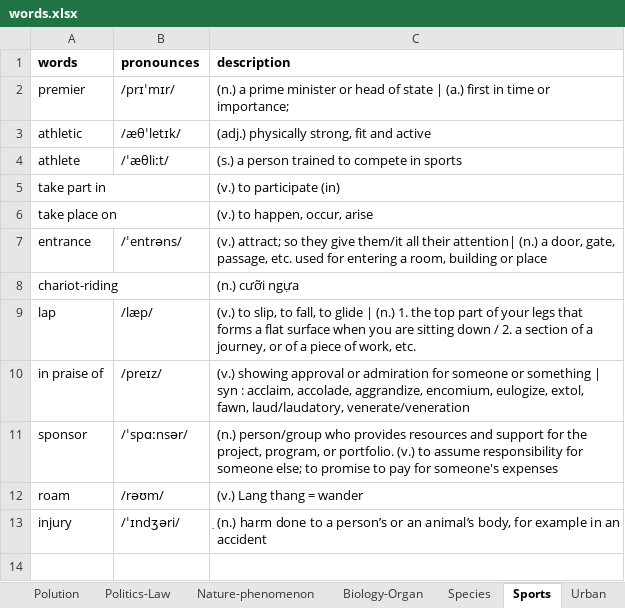
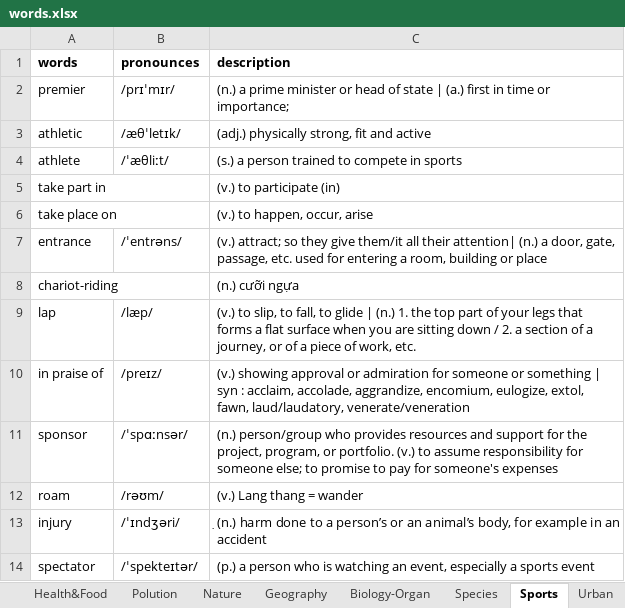
Before and after one commit to ewigspace1910/EVocabsQuizlet, an Excel workbook: words.xlsx, sheet Sports, drawn as a sheet; values as stored, in another font and other column widths than the file's, no borders; the diff names each change by its address in the sheet, - before the commit and + after, or states it on an @@ line.

```diff
--- a/words.xlsx (sheet Sports)
+++ b/words.xlsx (sheet Sports)
-sheet tab: Nature-phenomenon
+sheet tab: Nature
+row 14: spectator | /ˈspekteɪtər/ | (p.) a person who is watching an event, especially a sports event
```
Also changed, not shown: sheet Politics-Law, sheet University-Life, sheet Market, sheet Health&Food, sheet Biology-Organ, sheet Nature, 6 more sheets, other sheet tabs, 2 other files.
